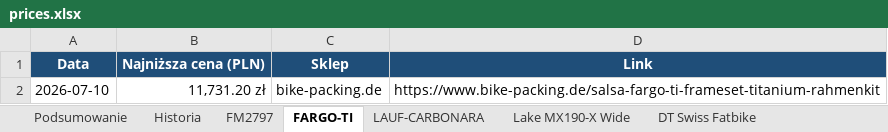
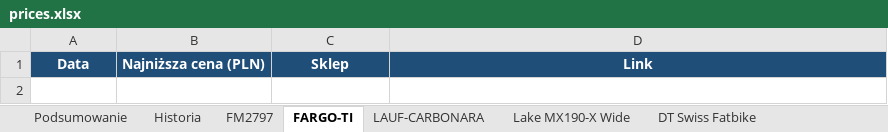
Before and after one commit to Wotjek/PriceChecker, an Excel workbook: output/prices.xlsx, sheet FARGO-TI, drawn as a sheet; values as stored, in another font and other column widths than the file's, no borders; charts and pictures not drawn; the diff names each change by its address in the sheet, - before the commit and + after, or states it on an @@ line.

```diff
--- a/output/prices.xlsx (sheet FARGO-TI)
+++ b/output/prices.xlsx (sheet FARGO-TI)
-row 2: 2026-07-10 | 11,731.20 zł | bike-packing.de | https://www.bike-packing.de/salsa-fargo-ti-frameset-titanium-rahmenkit
```
Also changed, not shown: sheet Historia, sheet Podsumowanie, sheet ROCK SHOX SID, sheet DT SWISS 350 12x148, sheet Canyon S14 VCLS 2.0, charts or pictures, 7 other files.
